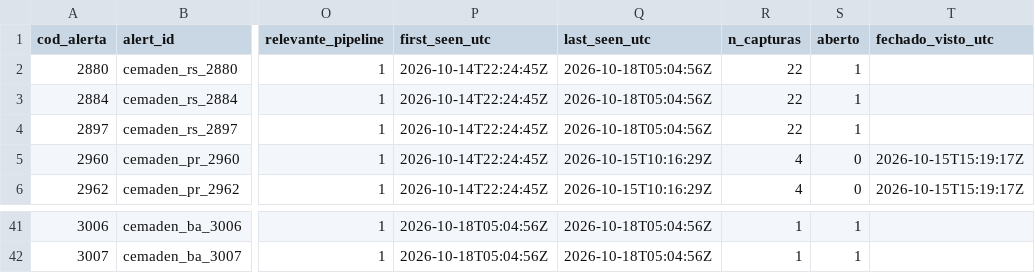
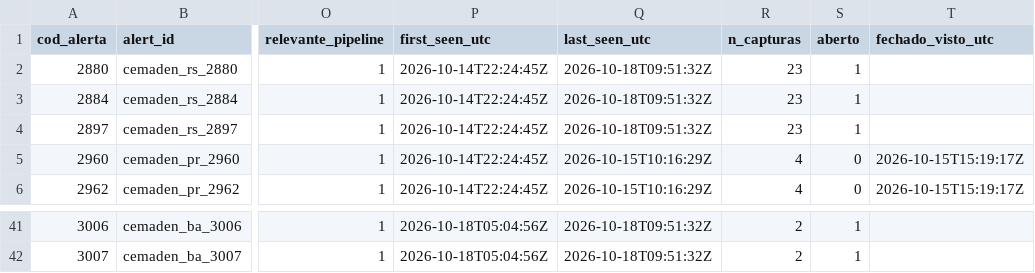
Before and after one commit to alvarocoutinho/crisis-dashboard, a CSV file: data/cemaden/alertas_observados.csv, drawn as a sheet; only a part is shown, gaps mark what is left out; the diff covers the shown part only; the diff names each change by its address in the sheet, - before the commit and + after, or states it on an @@ line.

```diff
--- a/data/cemaden/alertas_observados.csv
+++ b/data/cemaden/alertas_observados.csv
-Q2:Q4 (last_seen_utc): 2026-10-18T05:04:56Z
+Q2:Q4 (last_seen_utc): 2026-10-18T09:51:32Z
-R2:R4 (n_capturas): 22
+R2:R4 (n_capturas): 23
-Q41:Q42 (last_seen_utc): 2026-10-18T05:04:56Z
+Q41:Q42 (last_seen_utc): 2026-10-18T09:51:32Z
-R41:R42 (n_capturas): 1
+R41:R42 (n_capturas): 2
```
Also changed, not shown: 34 edited cells elsewhere in this file, data/cemaden/capturas.csv, 1 other file.
